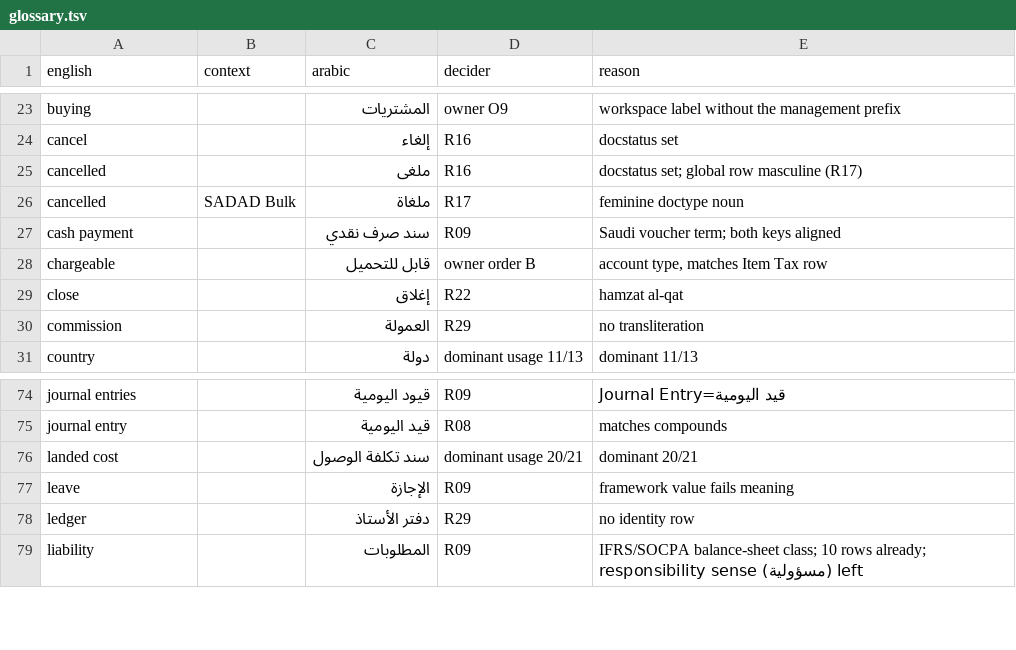
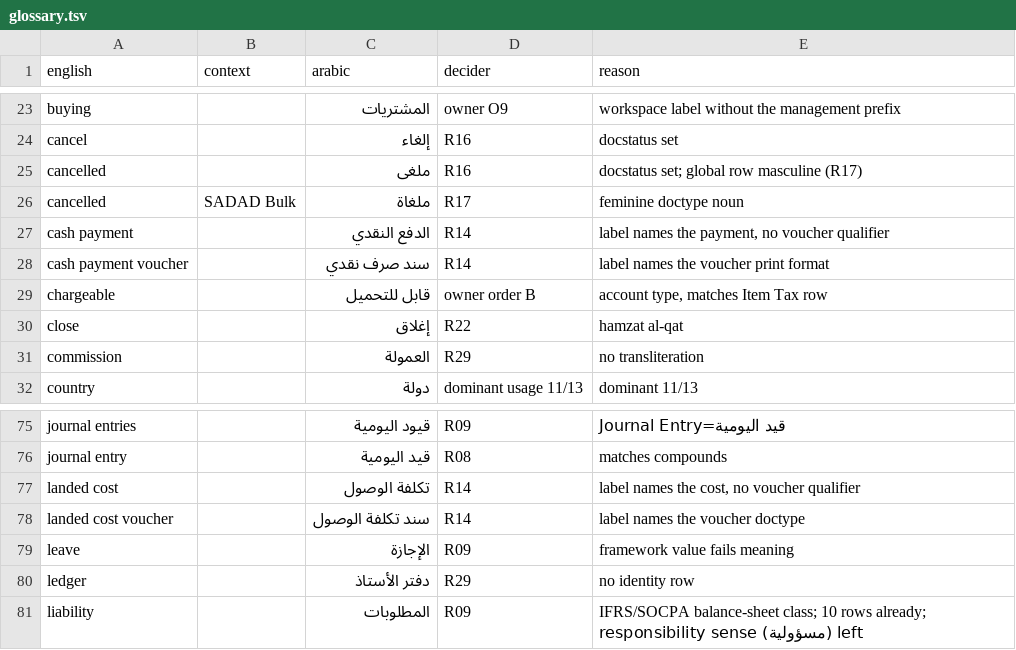
Before and after one commit to iabodysa/afmco, a TSV file: afmco/translations/glossary.tsv, drawn as a sheet; only a part is shown, gaps mark what is left out.

Commit message:
Glossary under R14: Cash Payment is الدفع النقدي and Landed Cost is تكلفة الوصول, while Cash Payment Voucher and Landed Cost Voucher keep سند; ar.csv Cash Payment row matches

```diff
--- a/afmco/translations/glossary.tsv
+++ b/afmco/translations/glossary.tsv
@@ -26,3 +26,4 @@ cancelled		ملغى	R16	docstatus set; global row masculine (R17)
 cancelled	SADAD Bulk	ملغاة	R17	feminine doctype noun
-cash payment		سند صرف نقدي	R09	Saudi voucher term; both keys aligned
+cash payment		الدفع النقدي	R14	label names the payment, no voucher qualifier
+cash payment voucher		سند صرف نقدي	R14	label names the voucher print format
 chargeable		قابل للتحميل	owner order B	account type, matches Item Tax row
@@ -75,3 +76,4 @@ journal entries		قيود اليومية	R09	Journal Entry=قيد اليومية
 journal entry		قيد اليومية	R08	matches compounds
-landed cost		سند تكلفة الوصول	dominant usage 20/21	dominant 20/21
+landed cost		تكلفة الوصول	R14	label names the cost, no voucher qualifier
+landed cost voucher		سند تكلفة الوصول	R14	label names the voucher doctype
 leave		الإجازة	R09	framework value fails meaning
```
Also changed, not shown: 1 other file.
